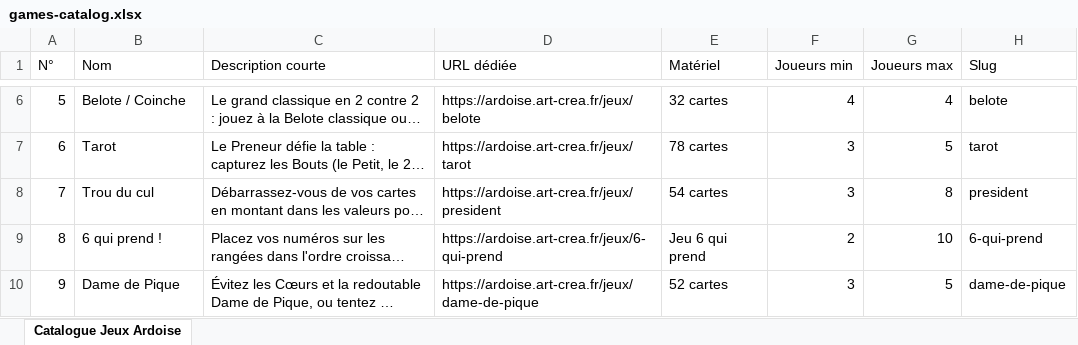
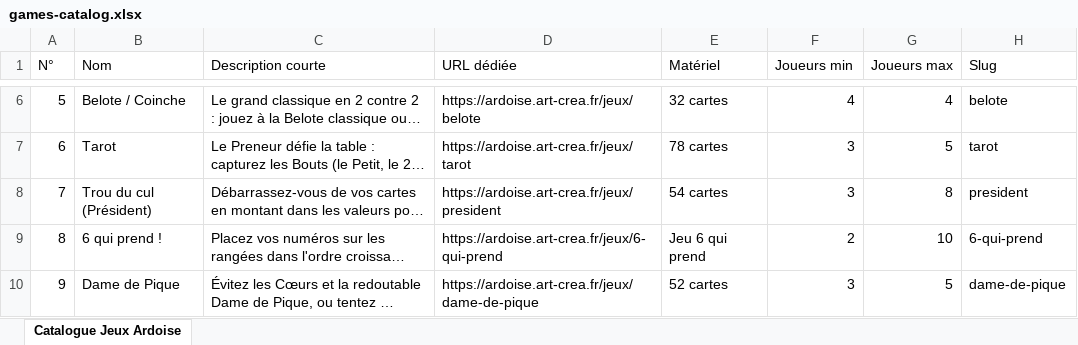
Before and after one commit to Artichou-code/ardoise, an Excel workbook: public/games-catalog.xlsx, sheet Catalogue Jeux Ardoise, drawn as a sheet; only a part is shown, gaps mark what is left out; long unchanged cells end in …; values as stored, in another font and other column widths than the file's, no borders; the diff names each change by its address in the sheet, - before the commit and + after, or states it on an @@ line.

Commit message:
feat: Trou du cul President, tooltip responsive et partage table compact

```diff
--- a/public/games-catalog.xlsx (sheet Catalogue Jeux Ardoise)
+++ b/public/games-catalog.xlsx (sheet Catalogue Jeux Ardoise)
-B8 (Nom): Trou du cul
+B8 (Nom): Trou du cul (Président)
```
Also changed, not shown: 2 other files.
